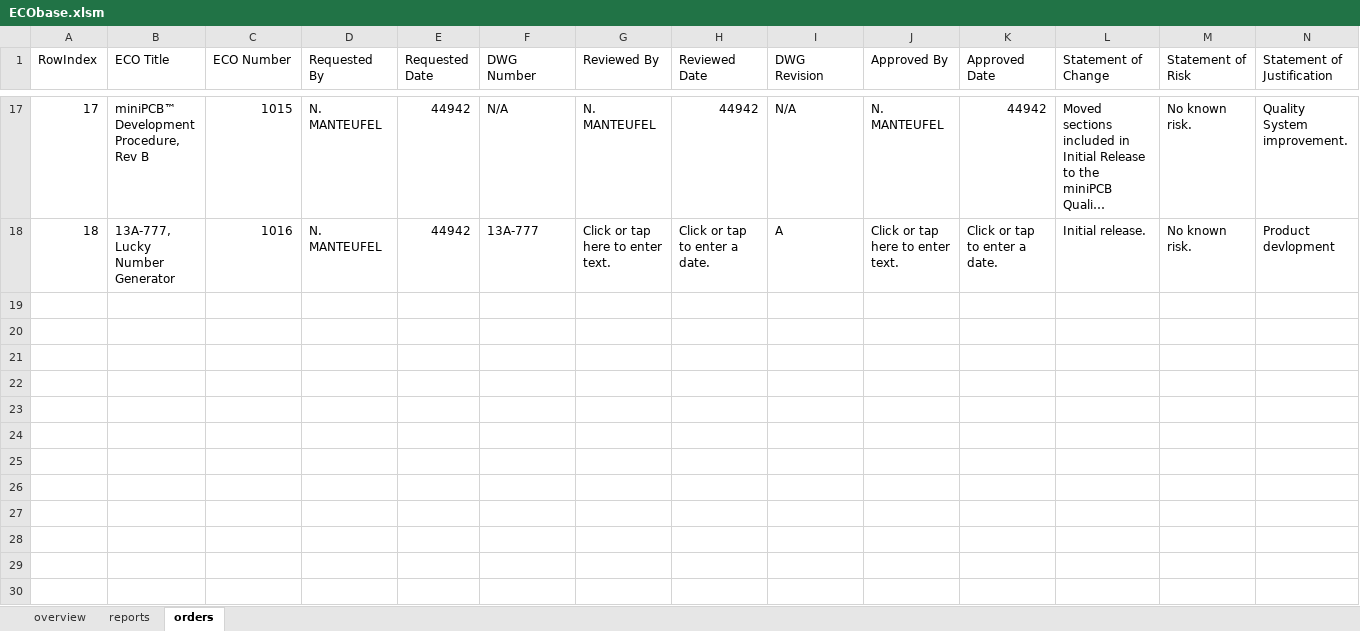
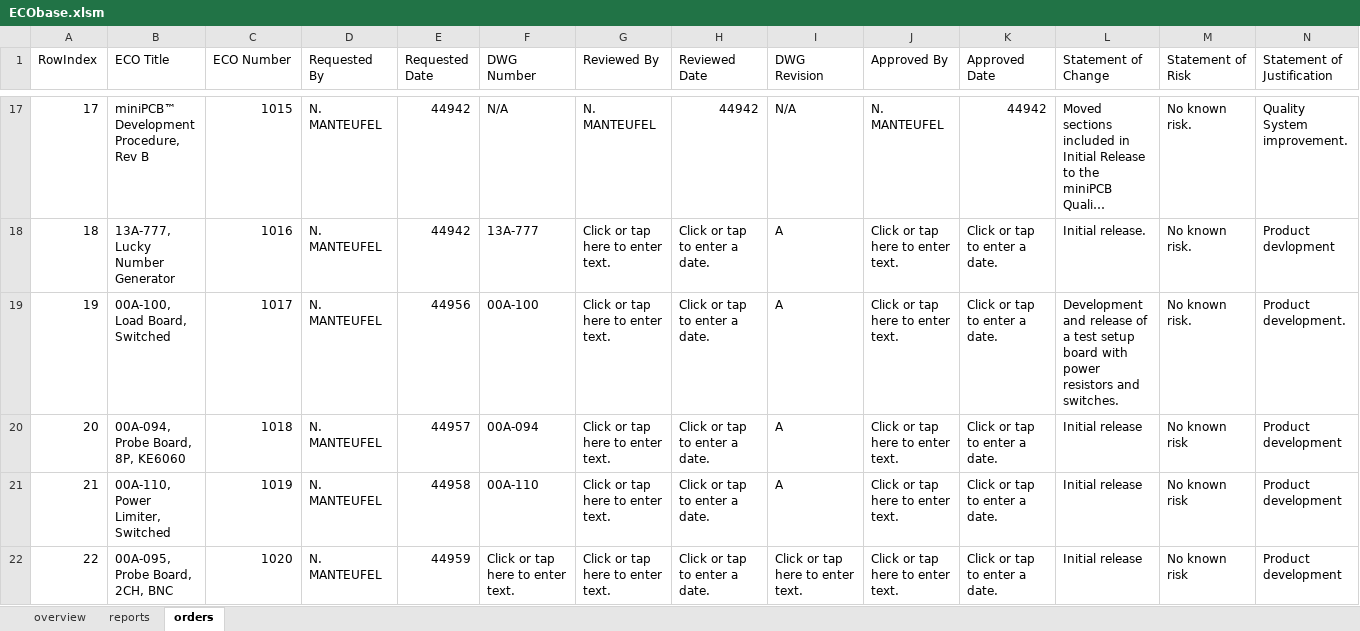
Before and after one commit to miniPCB/EAGLE, an Excel workbook: miniPCB/ENGDOC/ECObase/ECObase.xlsm, sheet orders, drawn as a sheet; only a part is shown, gaps mark what is left out; long unchanged cells end in …; values as stored, in another font and other column widths than the file's, no borders; rows hold the shown columns only; the diff covers the shown part only; the diff names each change by its address in the sheet, - before the commit and + after, or states it on an @@ line.

```diff
--- a/miniPCB/ENGDOC/ECObase/ECObase.xlsm (sheet orders)
+++ b/miniPCB/ENGDOC/ECObase/ECObase.xlsm (sheet orders)
+row 19: 19 | 00A-100, Load Board, Switched | 1017 | N. MANTEUFEL | 44956 | 00A-100 | Click or tap here to enter text. | Click or tap to enter a date. | A | Click or tap here to enter text. | Click or tap to enter a date. | Development and release of a test setup board with power resistors and switches. | No known risk. | Product development.
+row 20: 20 | 00A-094, Probe Board, 8P, KE6060 | 1018 | N. MANTEUFEL | 44957 | 00A-094 | Click or tap here to enter text. | Click or tap to enter a date. | A | Click or tap here to enter text. | Click or tap to enter a date. | Initial release | No known risk | Product development
+row 21: 21 | 00A-110, Power Limiter, Switched | 1019 | N. MANTEUFEL | 44958 | 00A-110 | Click or tap here to enter text. | Click or tap to enter a date. | A | Click or tap here to enter text. | Click or tap to enter a date. | Initial release | No known risk | Product development
+row 22: 22 | 00A-095, Probe Board, 2CH, BNC | 1020 | N. MANTEUFEL | 44959 | Click or tap here to enter text. | Click or tap here to enter text. | Click or tap to enter a date. | Click or tap here to enter text. | Click or tap here to enter text. | Click or tap to enter a date. | Initial release | No known risk | Product development
```
Also changed, not shown: 4 added rows elsewhere in this sheet, sheet overview, charts or pictures, miniPCB/ENGDOC/ECObase/data/recorddata.xlsx, 51 other files.
